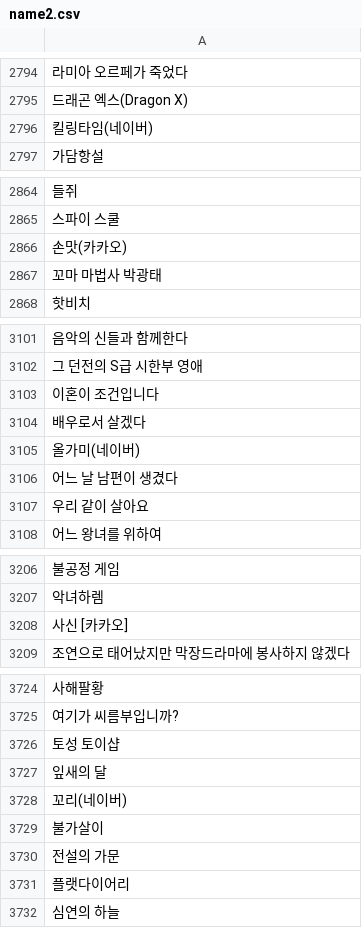
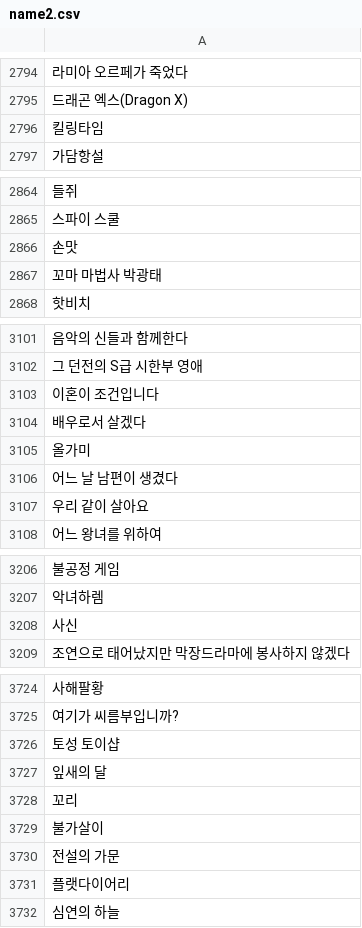
Before and after one commit to jjominsoo/Newtoki, a CSV file: src/file/name2.csv, drawn as a sheet; only a part is shown, gaps mark what is left out; the diff covers the shown part only; the diff names each change by its address in the sheet, - before the commit and + after, or states it on an @@ line.

```diff
--- a/src/file/name2.csv
+++ b/src/file/name2.csv
-A2796: 킬링타임(네이버)
+A2796: 킬링타임
-A2866: 손맛(카카오)
+A2866: 손맛
-A3105: 올가미(네이버)
+A3105: 올가미
-A3208: 사신 [카카오]
+A3208: 사신
-A3728: 꼬리(네이버)
+A3728: 꼬리
```
Also changed, not shown: 2 edited cells elsewhere in this file, src/file/mark_kp.csv, src/file/mark_kw.csv, 12 other files.
